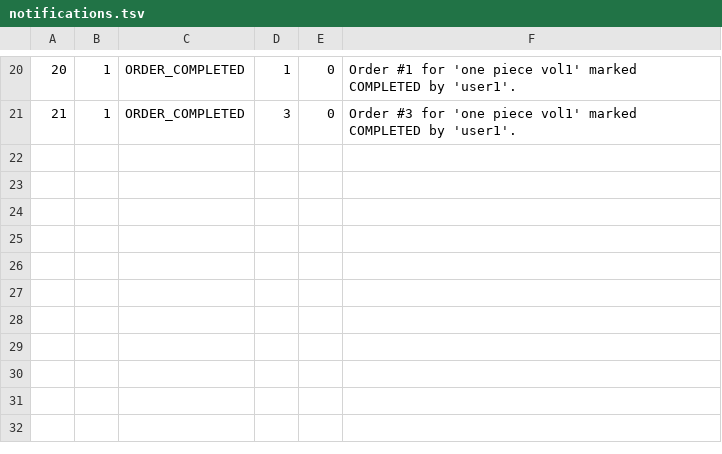
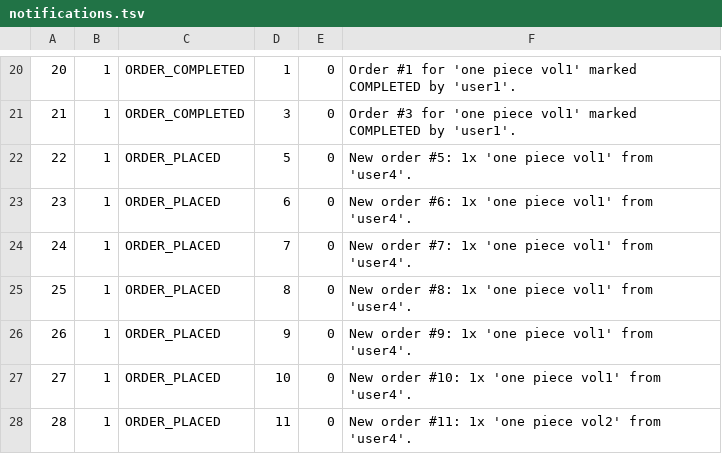
Before and after one commit to abrarnaguib/Project-AMTA, a TSV file: data/notifications.tsv, drawn as a sheet; only a part is shown, gaps mark what is left out.

```diff
--- a/data/notifications.tsv
+++ b/data/notifications.tsv
@@ -21 +21,8 @@
 21	1	ORDER_COMPLETED	3	0	Order #3 for 'one piece vol1' marked COMPLETED by 'user1'.
+22	1	ORDER_PLACED	5	0	New order #5: 1x 'one piece vol1' from 'user4'.
+23	1	ORDER_PLACED	6	0	New order #6: 1x 'one piece vol1' from 'user4'.
+24	1	ORDER_PLACED	7	0	New order #7: 1x 'one piece vol1' from 'user4'.
+25	1	ORDER_PLACED	8	0	New order #8: 1x 'one piece vol1' from 'user4'.
+26	1	ORDER_PLACED	9	0	New order #9: 1x 'one piece vol1' from 'user4'.
+27	1	ORDER_PLACED	10	0	New order #10: 1x 'one piece vol1' from 'user4'.
+28	1	ORDER_PLACED	11	0	New order #11: 1x 'one piece vol2' from 'user4'.
```
Also changed, not shown: 5 other files.
